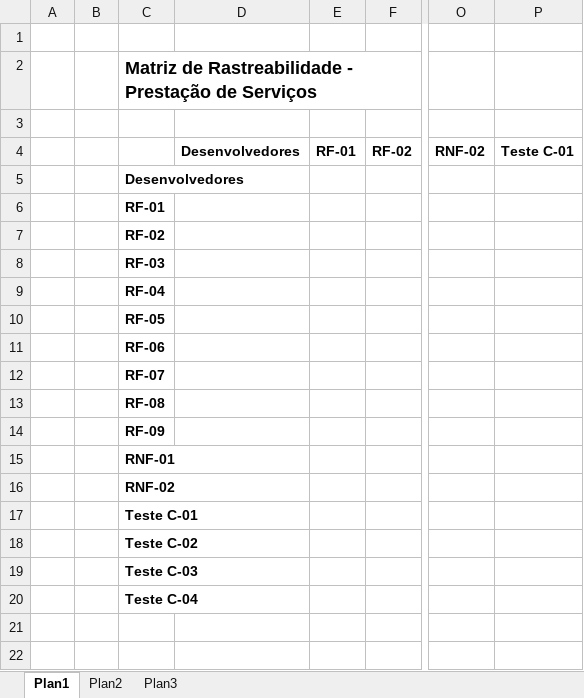
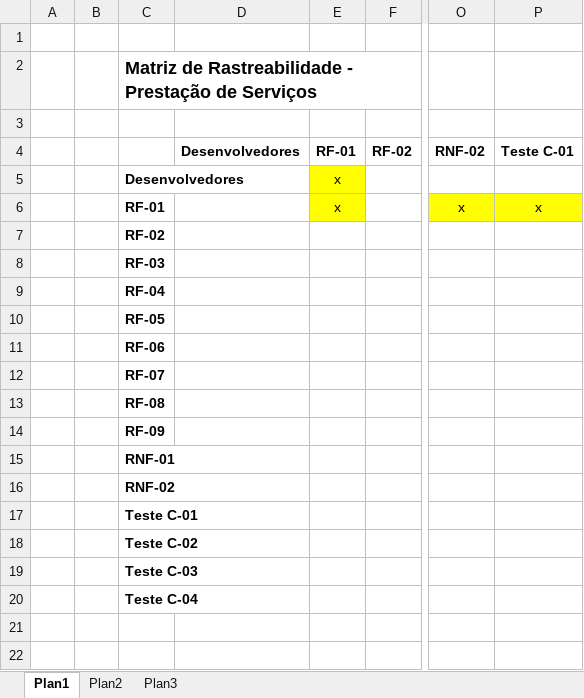
Before and after one commit to MARCIA-BH/contratacao-de-servicos, an Excel workbook: Pasta1.xlsx, sheet Plan1, drawn as a sheet; only a part is shown, gaps mark what is left out; values as stored, in another font and other column widths than the file's, no borders; the diff names each change by its address in the sheet, - before the commit and + after, or states it on an @@ line.

Commit message:
Add files via upload

```diff
--- a/Pasta1.xlsx (sheet Plan1)
+++ b/Pasta1.xlsx (sheet Plan1)
-E5:E6: (empty)
+E5:E6: x
-E5:E6 fill: none
+E5:E6 fill: #FFFF00
-O6: (empty)
+O6: x
-O6:P6 fill: none
+O6:P6 fill: #FFFF00
-P6: (empty)
+P6: x
```
